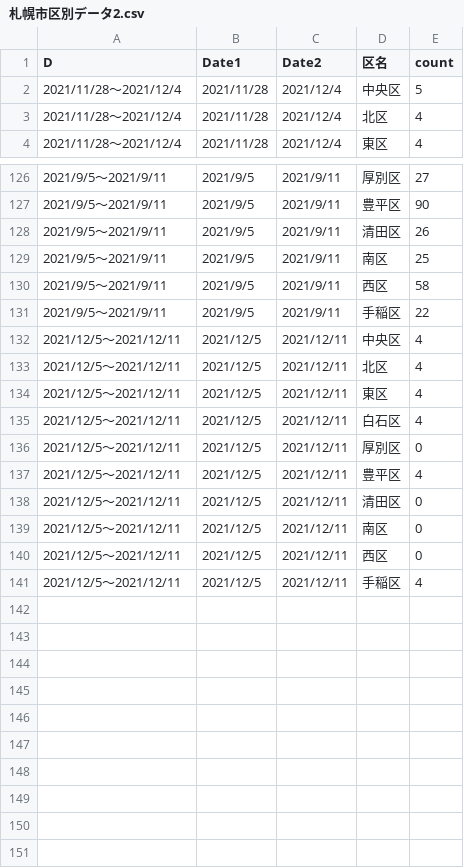
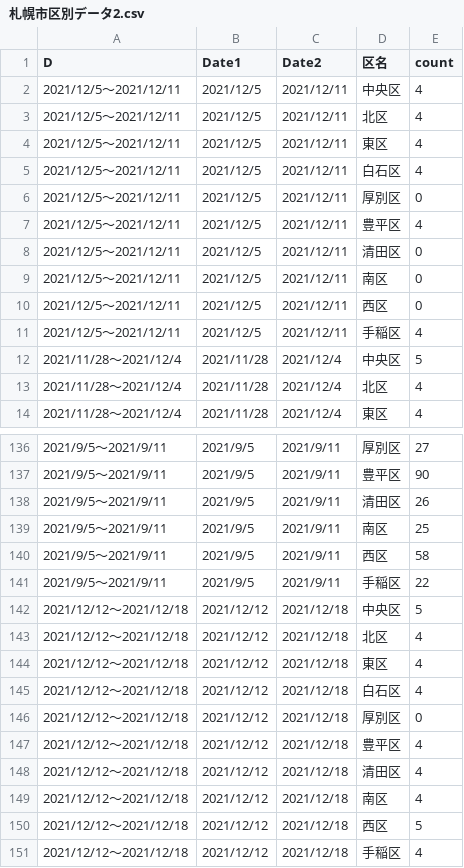
Before and after one commit to tanamym/sapporo_covid_ward, a CSV file: 札幌市区別データ2.csv, drawn as a sheet; only a part is shown, gaps mark what is left out.

Commit message:
Add files via upload

```diff
--- a/札幌市区別データ2.csv
+++ b/札幌市区別データ2.csv
@@ -1,2 +1,12 @@
 "D","Date1","Date2","区名","count"
+"2021/12/5～2021/12/11","2021/12/5","2021/12/11","中央区",4
+"2021/12/5～2021/12/11","2021/12/5","2021/12/11","北区",4
+"2021/12/5～2021/12/11","2021/12/5","2021/12/11","東区",4
+"2021/12/5～2021/12/11","2021/12/5","2021/12/11","白石区",4
+"2021/12/5～2021/12/11","2021/12/5","2021/12/11","厚別区",0
+"2021/12/5～2021/12/11","2021/12/5","2021/12/11","豊平区",4
+"2021/12/5～2021/12/11","2021/12/5","2021/12/11","清田区",0
+"2021/12/5～2021/12/11","2021/12/5","2021/12/11","南区",0
+"2021/12/5～2021/12/11","2021/12/5","2021/12/11","西区",0
+"2021/12/5～2021/12/11","2021/12/5","2021/12/11","手稲区",4
 "2021/11/28～2021/12/4","2021/11/28","2021/12/4","中央区",5
@@ -131,11 +141,11 @@
 "2021/9/5～2021/9/11","2021/9/5","2021/9/11","手稲区",22
-"2021/12/5～2021/12/11","2021/12/5","2021/12/11","中央区",4
-"2021/12/5～2021/12/11","2021/12/5","2021/12/11","北区",4
-"2021/12/5～2021/12/11","2021/12/5","2021/12/11","東区",4
-"2021/12/5～2021/12/11","2021/12/5","2021/12/11","白石区",4
-"2021/12/5～2021/12/11","2021/12/5","2021/12/11","厚別区",0
-"2021/12/5～2021/12/11","2021/12/5","2021/12/11","豊平区",4
-"2021/12/5～2021/12/11","2021/12/5","2021/12/11","清田区",0
-"2021/12/5～2021/12/11","2021/12/5","2021/12/11","南区",0
-"2021/12/5～2021/12/11","2021/12/5","2021/12/11","西区",0
-"2021/12/5～2021/12/11","2021/12/5","2021/12/11","手稲区",4
+"2021/12/12～2021/12/18","2021/12/12","2021/12/18","中央区",5
+"2021/12/12～2021/12/18","2021/12/12","2021/12/18","北区",4
+"2021/12/12～2021/12/18","2021/12/12","2021/12/18","東区",4
+"2021/12/12～2021/12/18","2021/12/12","2021/12/18","白石区",4
+"2021/12/12～2021/12/18","2021/12/12","2021/12/18","厚別区",0
+"2021/12/12～2021/12/18","2021/12/12","2021/12/18","豊平区",4
+"2021/12/12～2021/12/18","2021/12/12","2021/12/18","清田区",4
+"2021/12/12～2021/12/18","2021/12/12","2021/12/18","南区",4
+"2021/12/12～2021/12/18","2021/12/12","2021/12/18","西区",5
+"2021/12/12～2021/12/18","2021/12/12","2021/12/18","手稲区",4
```
